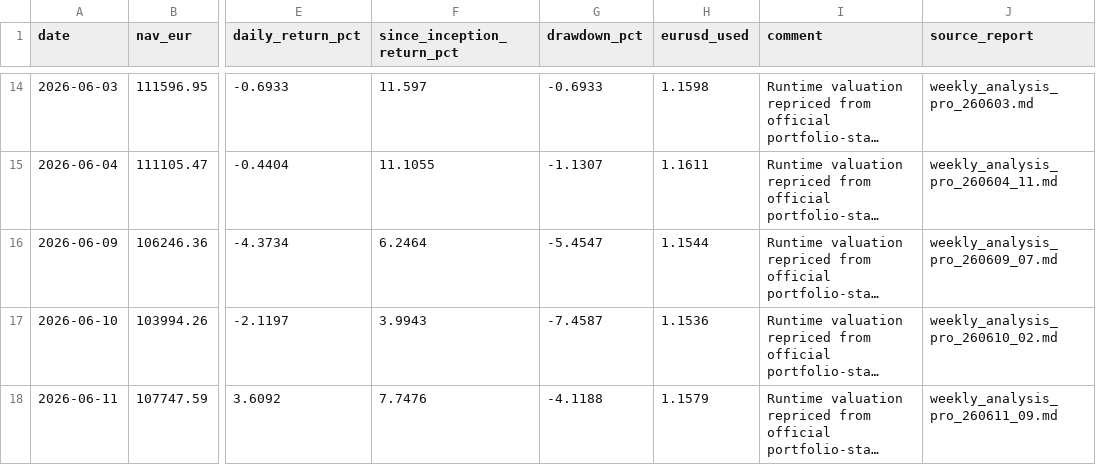
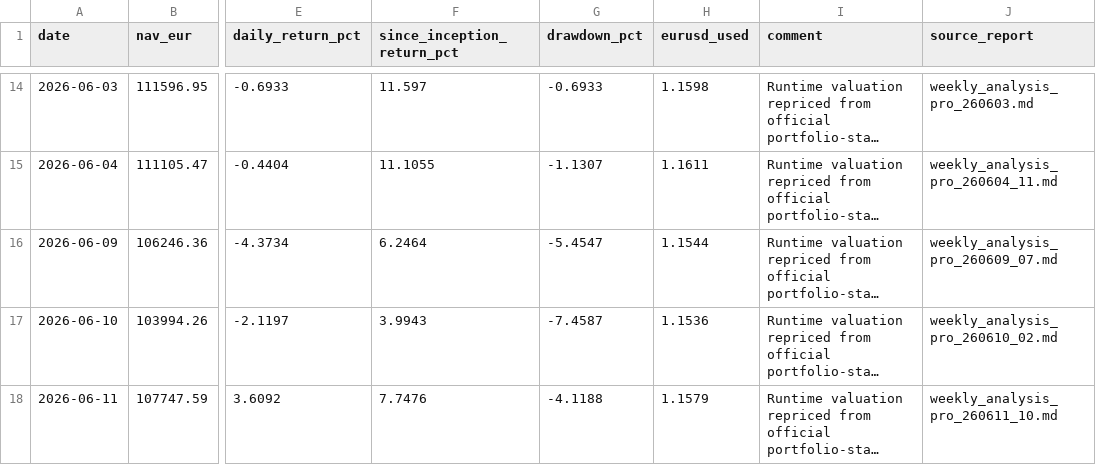
Before and after one commit to market-predictions/weekly-etf, a CSV file: output/etf_valuation_history.csv, drawn as a sheet; only a part is shown, gaps mark what is left out; long unchanged cells end in …; the diff names each change by its address in the sheet, - before the commit and + after, or states it on an @@ line.

```diff
--- a/output/etf_valuation_history.csv
+++ b/output/etf_valuation_history.csv
-J18 (source_report): weekly_analysis_pro_260611_09.md
+J18 (source_report): weekly_analysis_pro_260611_10.md
```
Also changed, not shown: 28 other files.
